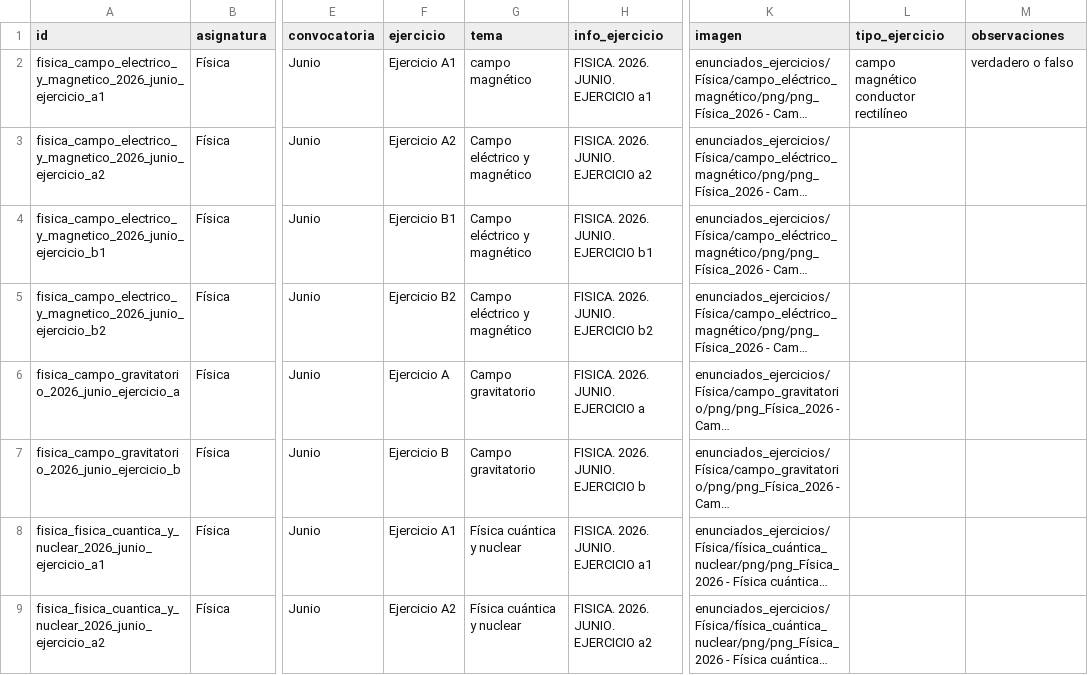
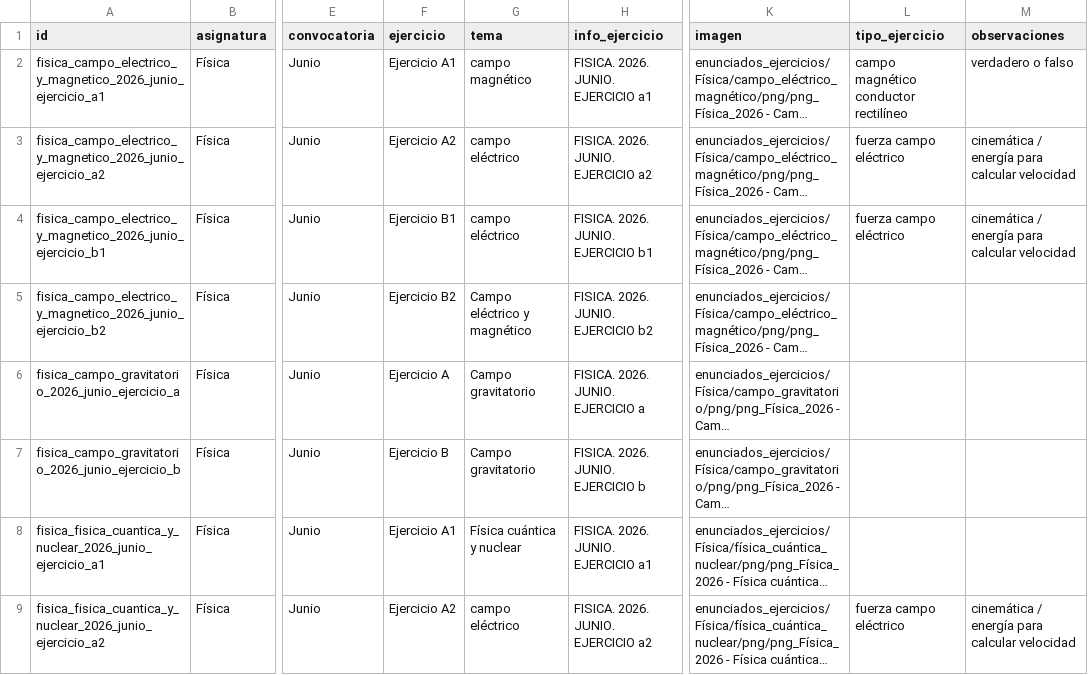
Before and after one commit to chusk2/clasificador_selectividad, a CSV file: classifier_app/csv/ejercicios_a_clasificar.csv, drawn as a sheet; only a part is shown, gaps mark what is left out; long unchanged cells end in …; the diff covers the shown part only; the diff names each change by its address in the sheet, - before the commit and + after, or states it on an @@ line.

Commit message:
working classifier2.py

```diff
--- a/classifier_app/csv/ejercicios_a_clasificar.csv
+++ b/classifier_app/csv/ejercicios_a_clasificar.csv
-G3:G4 (tema): Campo eléctrico y magnético
+G3:G4 (tema): campo eléctrico
-L3:L4 (tipo_ejercicio): (empty)
+L3:L4 (tipo_ejercicio): fuerza campo eléctrico
-M3:M4 (observaciones): (empty)
+M3:M4 (observaciones): cinemática / energía para calcular velocidad
-G9 (tema): Física cuántica y nuclear
+G9 (tema): campo eléctrico
-L9 (tipo_ejercicio): (empty)
+L9 (tipo_ejercicio): fuerza campo eléctrico
-M9 (observaciones): (empty)
+M9 (observaciones): cinemática / energía para calcular velocidad
```
Also changed, not shown: 9 edited cells elsewhere in this file, 1 other file.
